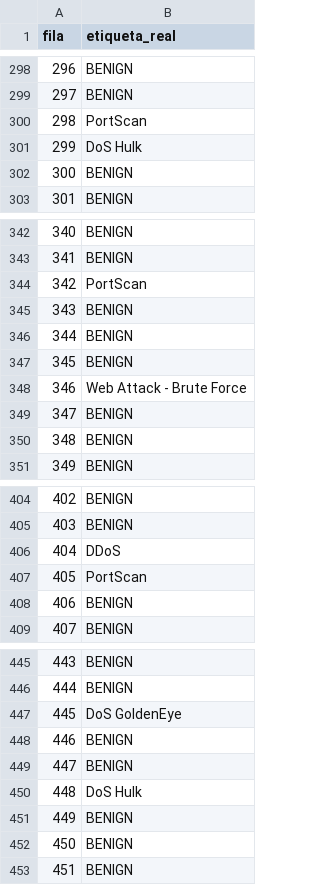
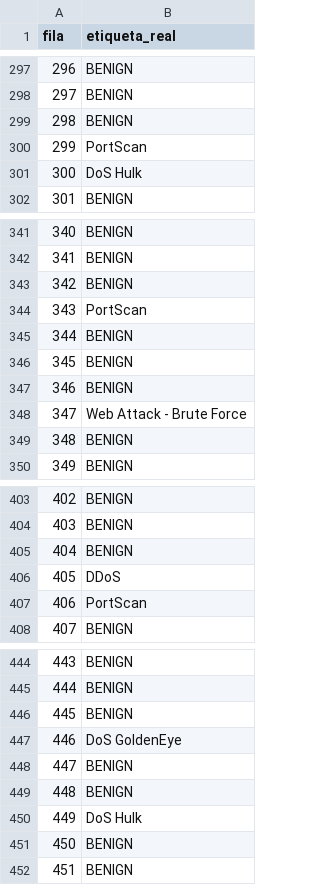
Before and after one commit to brygnos/MIAD_ProyectoFinal, a CSV file: data/demo/etiquetas_demo_realista.csv, drawn as a sheet; only a part is shown, gaps mark what is left out; the diff covers the shown part only.

```diff
--- a/data/demo/etiquetas_demo_realista.csv
+++ b/data/demo/etiquetas_demo_realista.csv
@@ -299,5 +298,5 @@ fila,etiqueta_real
 297,BENIGN
-298,PortScan
-299,DoS Hulk
-300,BENIGN
+298,BENIGN
+299,PortScan
+300,DoS Hulk
 301,BENIGN
@@ -343,8 +342,8 @@ fila,etiqueta_real
 341,BENIGN
-342,PortScan
-343,BENIGN
+342,BENIGN
+343,PortScan
 344,BENIGN
 345,BENIGN
-346,Web Attack - Brute Force
-347,BENIGN
+346,BENIGN
+347,Web Attack - Brute Force
 348,BENIGN
@@ -405,5 +404,5 @@ fila,etiqueta_real
 403,BENIGN
-404,DDoS
-405,PortScan
-406,BENIGN
+404,BENIGN
+405,DDoS
+406,PortScan
 407,BENIGN
@@ -446,7 +445,7 @@ fila,etiqueta_real
 444,BENIGN
-445,DoS GoldenEye
-446,BENIGN
+445,BENIGN
+446,DoS GoldenEye
 447,BENIGN
-448,DoS Hulk
-449,BENIGN
+448,BENIGN
+449,DoS Hulk
 450,BENIGN
```
Also changed, not shown: 1 added row, 1 removed row and 32 edited cells elsewhere in this file, data/demo/etiquetas_demo.csv, 10 other files.
